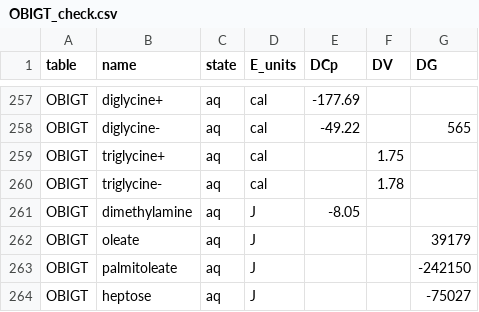
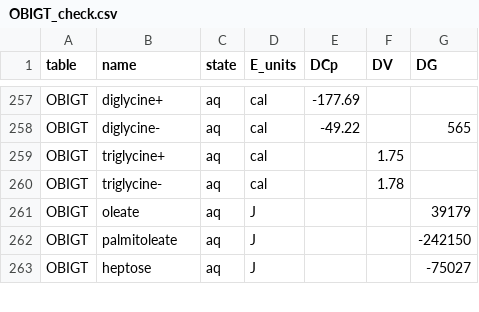
Before and after one commit to r-forge/chnosz, a CSV file: pkg/CHNOSZ/inst/extdata/adds/OBIGT_check.csv, drawn as a sheet; only a part is shown, gaps mark what is left out; removed rows and columns are numbered as before the commit, all else as after; the diff covers the shown part only; the diff names each change by its address in the sheet, - before the commit and + after, or states it on an @@ line.

Commit message:
OBIGT: Add alkylamines, benzylamines, and aminiums from Robinson et al. (2024)
git-svn-id: svn://svn.r-forge.r-project.org/svnroot/chnosz@840 edb9625f-4e0d-4859-8d74-9fd3b1da38cb

```diff
--- a/pkg/CHNOSZ/inst/extdata/adds/OBIGT_check.csv
+++ b/pkg/CHNOSZ/inst/extdata/adds/OBIGT_check.csv
-row 261: OBIGT | dimethylamine | aq | J | -8.05
```
Also changed, not shown: 28 added rows elsewhere in this file, pkg/CHNOSZ/inst/extdata/OBIGT/refs.csv, 5 other files.
